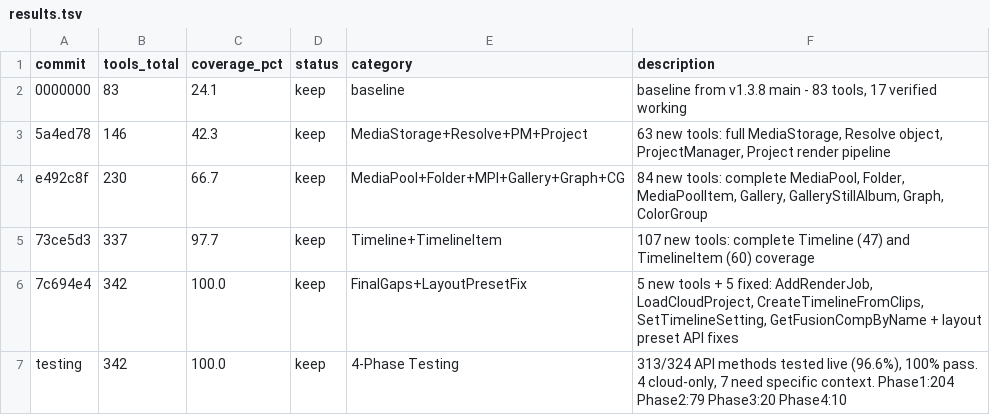
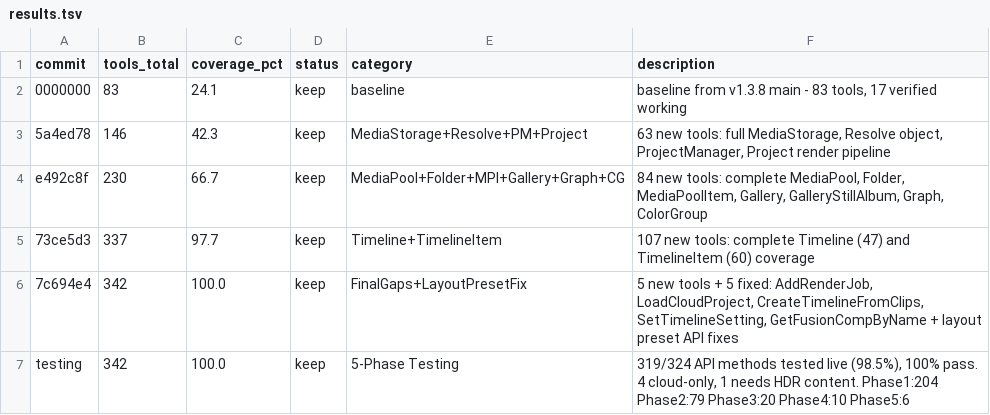
Before and after one commit to samuelgursky/davinci-resolve-mcp, a TSV file: results.tsv, drawn as a sheet.

Commit message:
test: Phase 5 — 6 more API methods tested live (319/324, 98.5%)
Tested DetectSceneCuts, CreateSubtitlesFromAudio, Graph node
cache/tools/enable methods. All 6 pass. Only 5 methods remain
untested (4 cloud-only + 1 HDR).

```diff
--- a/results.tsv
+++ b/results.tsv
@@ -6,2 +6,2 @@ e492c8f	230	66.7	keep	MediaPool+Folder+MPI+Gallery+Graph+CG	84 new tools: comple
 7c694e4	342	100.0	keep	FinalGaps+LayoutPresetFix	5 new tools + 5 fixed: AddRenderJob, LoadCloudProject, CreateTimelineFromClips, SetTimelineSetting, GetFusionCompByName + layout preset API fixes
-testing	342	100.0	keep	4-Phase Testing	313/324 API methods tested live (96.6%), 100% pass. 4 cloud-only, 7 need specific context. Phase1:204 Phase2:79 Phase3:20 Phase4:10
+testing	342	100.0	keep	5-Phase Testing	319/324 API methods tested live (98.5%), 100% pass. 4 cloud-only, 1 needs HDR content. Phase1:204 Phase2:79 Phase3:20 Phase4:10 Phase5:6
```
Also changed, not shown: 3 other files.
